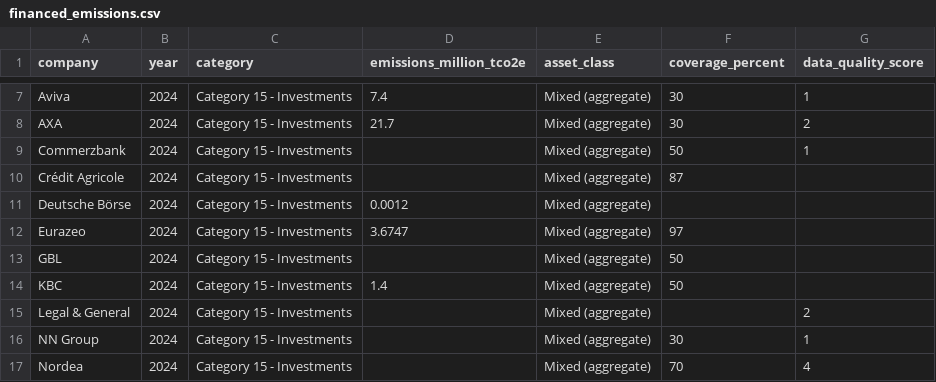
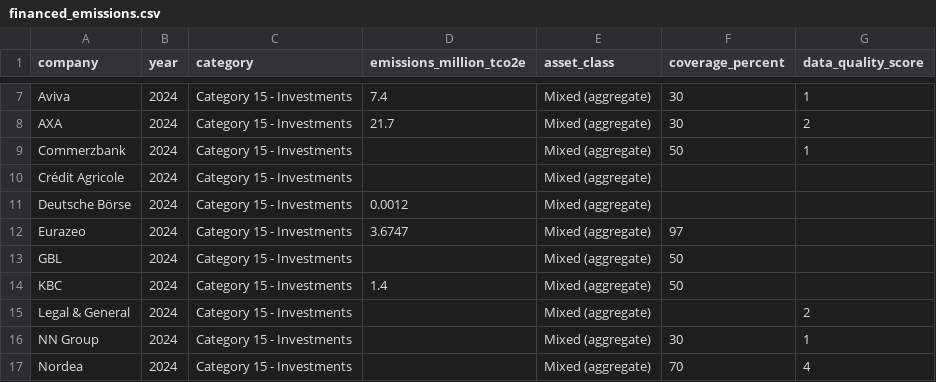
Before and after one commit to eplr/pcaf-compliance, a CSV file: output/financed_emissions.csv, drawn as a sheet; only a part is shown, gaps mark what is left out.

```diff
--- a/output/financed_emissions.csv
+++ b/output/financed_emissions.csv
@@ -9,3 +9,3 @@ AXA,2024,Category 15 - Investments,21.7,Mixed (aggregate),30,2
 Commerzbank,2024,Category 15 - Investments,,Mixed (aggregate),50,1
-Crédit Agricole,2024,Category 15 - Investments,,Mixed (aggregate),87,
+Crédit Agricole,2024,Category 15 - Investments,,Mixed (aggregate),,
 Deutsche Börse,2024,Category 15 - Investments,0.0012,Mixed (aggregate),,
```
Also changed, not shown: output/pcaf_assessment_overall.csv, output/pcaf_assessment_parts.csv, 5 other files.
